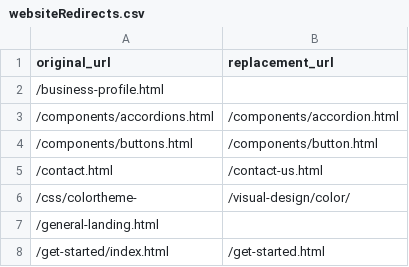
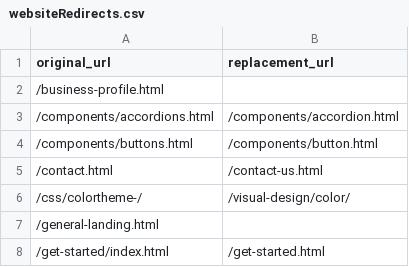
Before and after one commit to Office-of-Digital-Services/California-State-Web-Template-Website, a CSV file: src/_data/websiteRedirects.csv, drawn as a sheet; only a part is shown.

Commit message:
fix colortheme

```diff
--- a/src/_data/websiteRedirects.csv
+++ b/src/_data/websiteRedirects.csv
@@ -5,3 +5,3 @@ original_url,replacement_url
 /contact.html,/contact-us.html
-/css/colortheme-,/visual-design/color/
+/css/colortheme-/,/visual-design/color/
 /general-landing.html,
```
